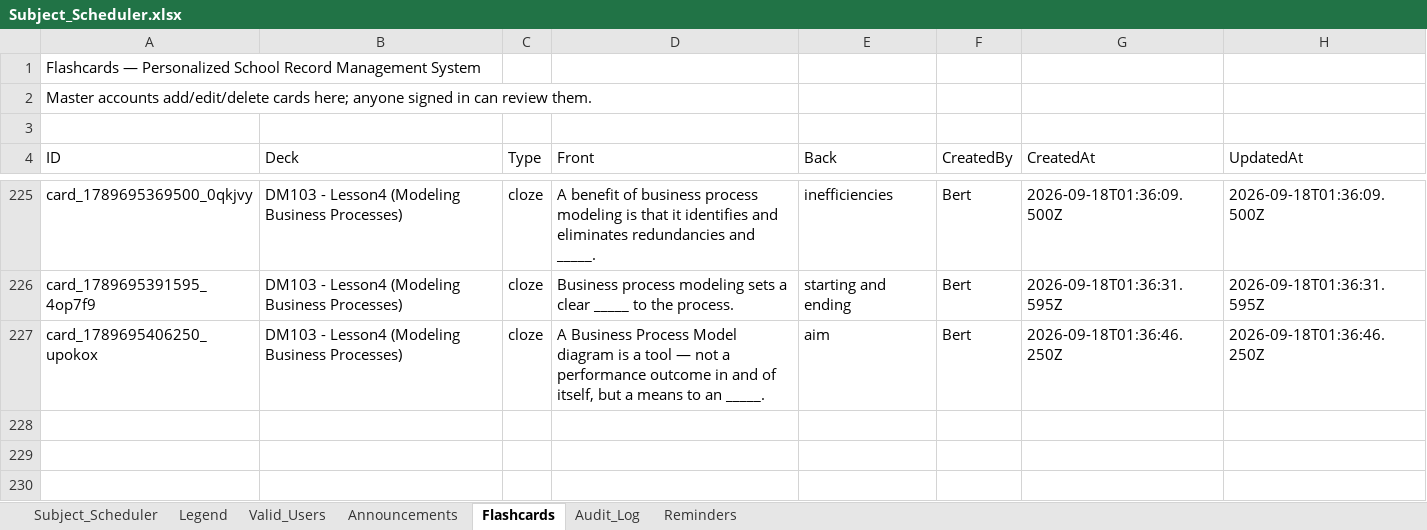
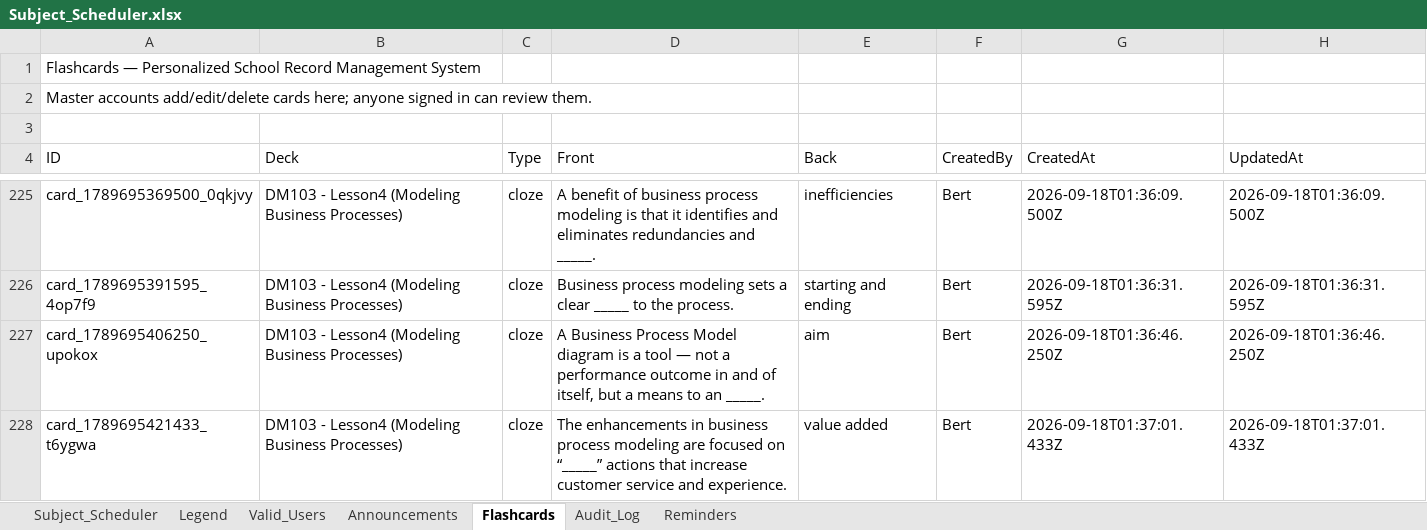
Before and after one commit to fielalbert2026/school-record-management-system, an Excel workbook: Subject_Scheduler.xlsx, sheet Flashcards, drawn as a sheet; only a part is shown, gaps mark what is left out; values as stored, in another font and other column widths than the file's, no borders; the diff names each change by its address in the sheet, - before the commit and + after, or states it on an @@ line.

Commit message:
Flashcards: Add Flashcard — by test_dummy

```diff
--- a/Subject_Scheduler.xlsx (sheet Flashcards)
+++ b/Subject_Scheduler.xlsx (sheet Flashcards)
+row 228: card_1789695421433_t6ygwa | DM103 - Lesson4 (Modeling Business Processes) | cloze | The enhancements in business process modeling are focused on “_____” actions that increase customer service and experience. | value added | Bert | 2026-09-18T01:37:01.433Z | 2026-09-18T01:37:01.433Z
```
Also changed, not shown: sheet Audit_Log.
